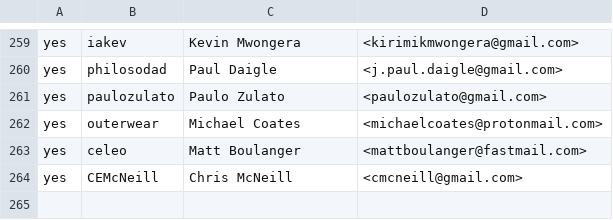
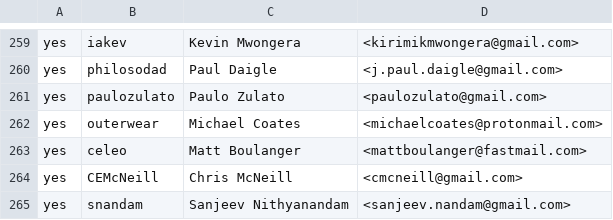
Before and after one commit to abhiraj-mengade/ockam-contributors, a CSV file: CONTRIBUTORS.csv, drawn as a sheet; only a part is shown, gaps mark what is left out.

Commit message:
Update contributors.csv

```diff
--- a/CONTRIBUTORS.csv
+++ b/CONTRIBUTORS.csv
@@ -264 +264,2 @@ yes,celeo,Matt Boulanger,<mattboulanger@fastmail.com>
 yes,CEMcNeill,Chris McNeill,<cmcneill@gmail.com>
+yes,snandam,Sanjeev Nithyanandam,<sanjeev.nandam@gmail.com>
```
